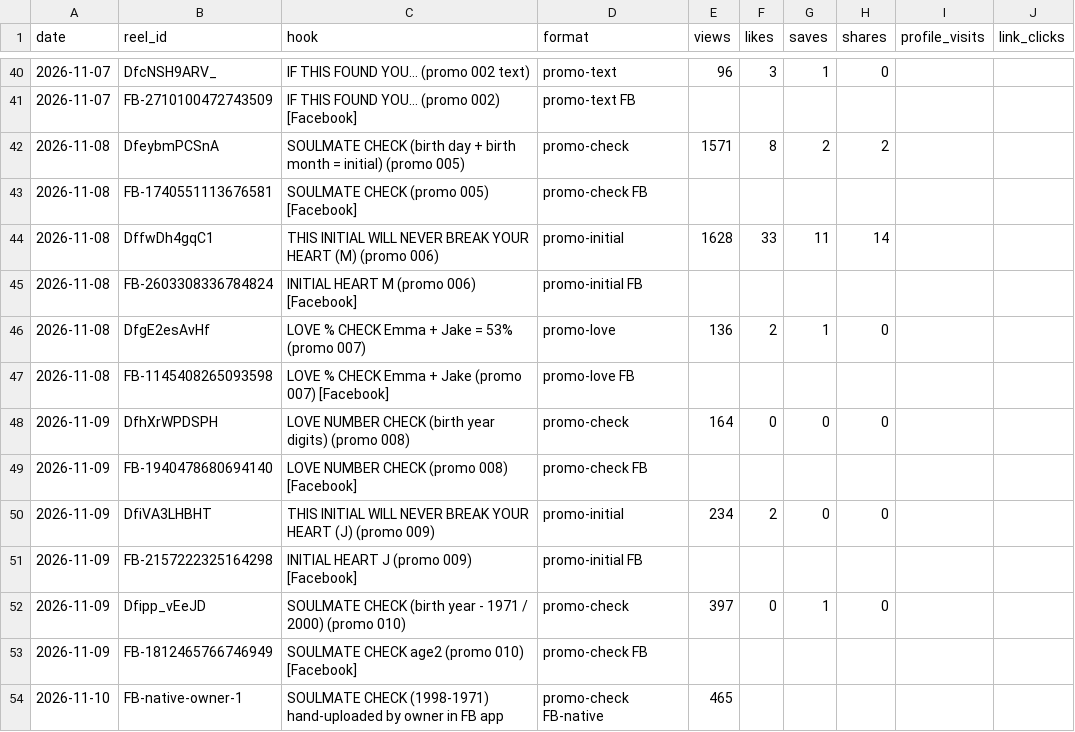
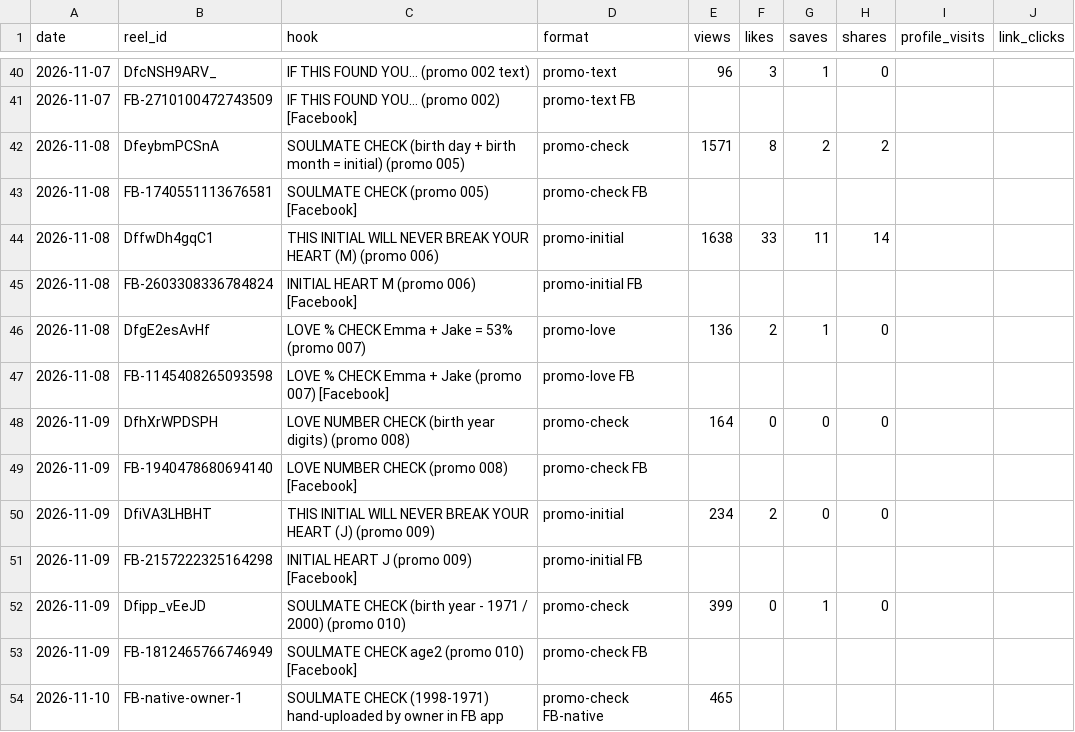
Before and after one commit to newnagiajnala-dotcom/soulmatesigns-system, a CSV file: data/performance.csv, drawn as a sheet; only a part is shown, gaps mark what is left out; the diff covers the shown part only.

```diff
--- a/data/performance.csv
+++ b/data/performance.csv
@@ -43,3 +43,3 @@ date,reel_id,hook,format,views,likes,saves,shares,profile_visits,link_clicks
 2026-11-08,FB-1740551113676581,SOULMATE CHECK (promo 005) [Facebook],promo-check FB,,,,,,
-2026-11-08,DffwDh4gqC1,THIS INITIAL WILL NEVER BREAK YOUR HEART (M) (promo 006),promo-initial,1628,33,11,14,,
+2026-11-08,DffwDh4gqC1,THIS INITIAL WILL NEVER BREAK YOUR HEART (M) (promo 006),promo-initial,1638,33,11,14,,
 2026-11-08,FB-2603308336784824,INITIAL HEART M (promo 006) [Facebook],promo-initial FB,,,,,,
@@ -51,3 +51,3 @@ date,reel_id,hook,format,views,likes,saves,shares,profile_visits,link_clicks
 2026-11-09,FB-2157222325164298,INITIAL HEART J (promo 009) [Facebook],promo-initial FB,,,,,,
-2026-11-09,Dfipp_vEeJD,SOULMATE CHECK (birth year - 1971 / 2000) (promo 010),promo-check,397,0,1,0,,
+2026-11-09,Dfipp_vEeJD,SOULMATE CHECK (birth year - 1971 / 2000) (promo 010),promo-check,399,0,1,0,,
 2026-11-09,FB-1812465766746949,SOULMATE CHECK age2 (promo 010) [Facebook],promo-check FB,,,,,,
```
Also changed, not shown: 1 added row and 13 edited cells elsewhere in this file, data/audio.csv, data/phone-finish.csv, 2 other files.
